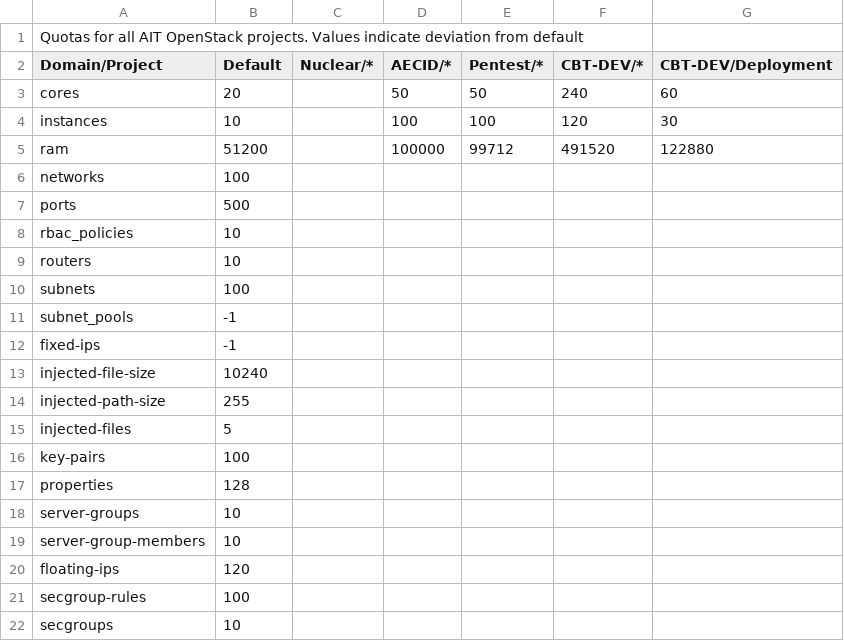
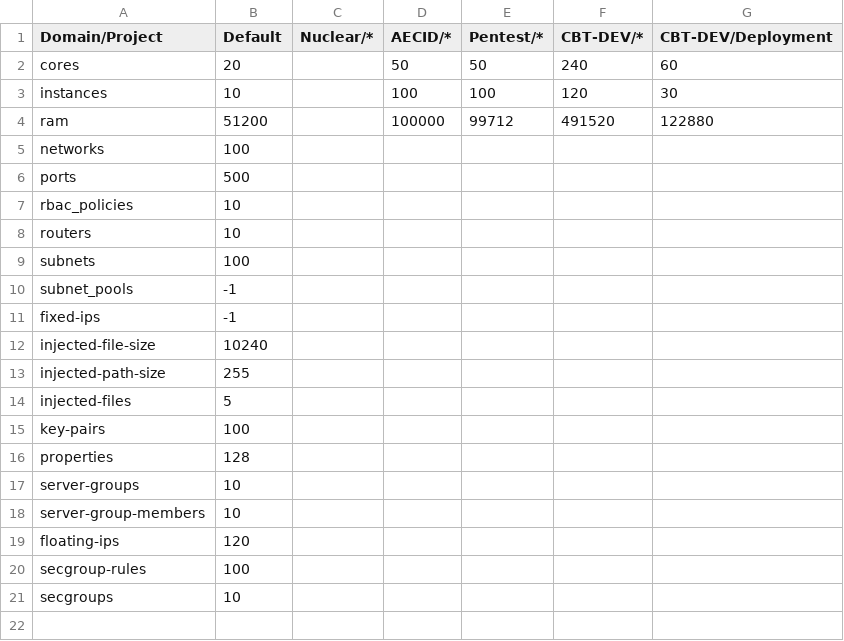
Before and after one commit to AIT-CyberRange/bootstrap-node, a CSV file: Quotas.csv, drawn as a sheet.

Commit message:
Update Quotas.csv

```diff
--- a/Quotas.csv
+++ b/Quotas.csv
@@ -1,2 +1 @@
-Quotas for all AIT OpenStack projects. Values indicate deviation from default
 Domain/Project,Default,Nuclear/*,AECID/*,Pentest/*,CBT-DEV/*,CBT-DEV/Deployment
```
